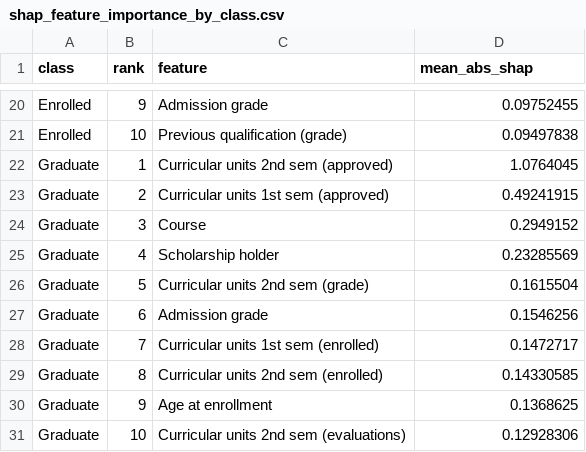
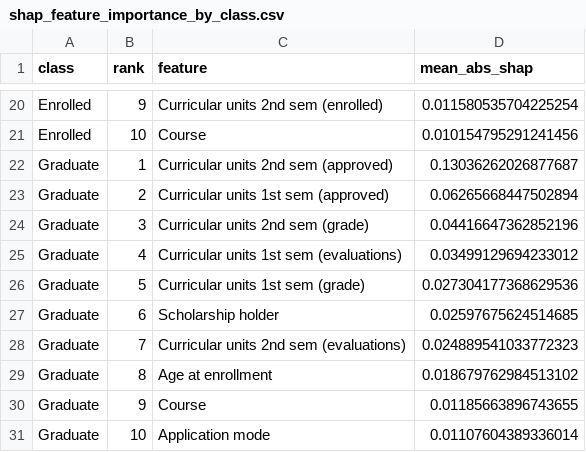
Before and after one commit to muhammedkizildag/Data-Mining-Project, a CSV file: modeling/plots_shap_dropout_localized/shap_feature_importance_by_class.csv, drawn as a sheet; only a part is shown, gaps mark what is left out; the diff covers the shown part only; the diff names each change by its address in the sheet, - before the commit and + after, or states it on an @@ line.

```diff
--- a/modeling/plots_shap_dropout_localized/shap_feature_importance_by_class.csv
+++ b/modeling/plots_shap_dropout_localized/shap_feature_importance_by_class.csv
-C20 (feature): Admission grade
+C20 (feature): Curricular units 2nd sem (enrolled)
-D20 (mean_abs_shap): 0.09752455
+D20 (mean_abs_shap): 0.011580535704225254
-C21 (feature): Previous qualification (grade)
+C21 (feature): Course
-D21 (mean_abs_shap): 0.09497838
+D21 (mean_abs_shap): 0.010154795291241456
-D22 (mean_abs_shap): 1.0764045
+D22 (mean_abs_shap): 0.13036262026877687
-D23 (mean_abs_shap): 0.49241915
+D23 (mean_abs_shap): 0.06265668447502894
-C24 (feature): Course
+C24 (feature): Curricular units 2nd sem (grade)
-D24 (mean_abs_shap): 0.2949152
+D24 (mean_abs_shap): 0.04416647362852196
-C25 (feature): Scholarship holder
+C25 (feature): Curricular units 1st sem (evaluations)
-D25 (mean_abs_shap): 0.23285569
+D25 (mean_abs_shap): 0.03499129694233012
-C26 (feature): Curricular units 2nd sem (grade)
+C26 (feature): Curricular units 1st sem (grade)
-D26 (mean_abs_shap): 0.1615504
+D26 (mean_abs_shap): 0.027304177368629536
-C27 (feature): Admission grade
+C27 (feature): Scholarship holder
-D27 (mean_abs_shap): 0.1546256
+D27 (mean_abs_shap): 0.02597675624514685
-C28 (feature): Curricular units 1st sem (enrolled)
+C28 (feature): Curricular units 2nd sem (evaluations)
-D28 (mean_abs_shap): 0.1472717
+D28 (mean_abs_shap): 0.024889541033772323
-C29 (feature): Curricular units 2nd sem (enrolled)
+C29 (feature): Age at enrollment
-D29 (mean_abs_shap): 0.14330585
+D29 (mean_abs_shap): 0.018679762984513102
-C30 (feature): Age at enrollment
+C30 (feature): Course
-D30 (mean_abs_shap): 0.1368625
+D30 (mean_abs_shap): 0.01185663896743655
-C31 (feature): Curricular units 2nd sem (evaluations)
+C31 (feature): Application mode
-D31 (mean_abs_shap): 0.12928306
+D31 (mean_abs_shap): 0.01107604389336014
```
Also changed, not shown: 31 edited cells elsewhere in this file, modeling/plots_shap_dropout_localized/shap_feature_importance.csv, 23 other files.
